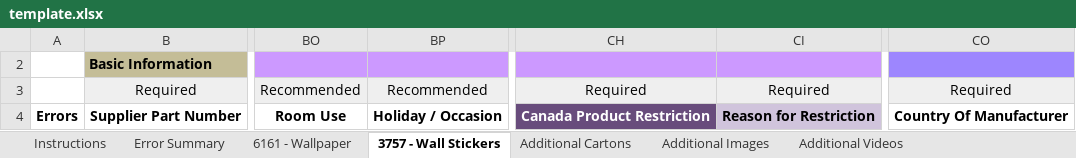
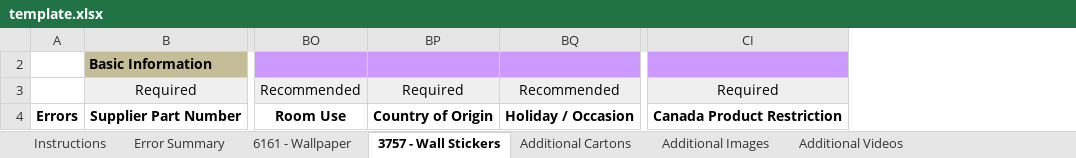
Before and after one commit to FunkyDrama/WayfairFlatMakerByDK, an Excel workbook: assets/template.xlsx, sheet 3757 - Wall Stickers, drawn as a sheet; only a part is shown, gaps mark what is left out; values as stored, in another font and other column widths than the file's, no borders; conditional formats not drawn; removed rows and columns are numbered as before the commit, all else as after; the diff covers the shown part only; the diff names each change by its address in the sheet, - before the commit and + after, or states it on an @@ line.

Commit message:
feat: add "Country of Origin" field to wallpaper and decal data

```diff
--- a/assets/template.xlsx (sheet 3757 - Wall Stickers)
+++ b/assets/template.xlsx (sheet 3757 - Wall Stickers)
+column BP, rows 3-4: Required | Country of Origin
-column CI, rows 3-4: Required | Reason for Restriction
-column CO, rows 3-4: Required | Country Of Manufacturer
@@ CI4 fill: #684C7C → none, text colour: #FFFFFF → black @@
```
Also changed, not shown: 10 edited cells elsewhere in this sheet, sheet Valid Values, sheet 6161 - Wallpaper, hidden cells, 3 other files.
